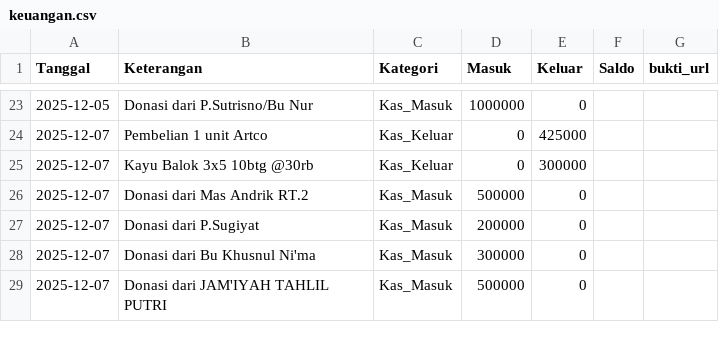
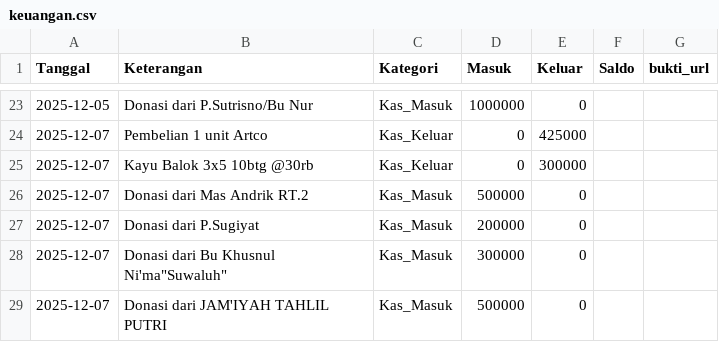
Before and after one commit to mushollaattaqwaklotok/sistem-keuangan-attaqwa, a CSV file: data/keuangan.csv, drawn as a sheet; only a part is shown, gaps mark what is left out.

Commit message:
Update keuangan.csv

```diff
--- a/data/keuangan.csv
+++ b/data/keuangan.csv
@@ -27,3 +27,3 @@ Tanggal,Keterangan,Kategori,Masuk,Keluar,Saldo,bukti_url
 2025-12-07,Donasi dari P.Sugiyat,Kas_Masuk,200000,0,,
-2025-12-07,Donasi dari Bu Khusnul Ni'ma,Kas_Masuk,300000,0,,
+2025-12-07,Donasi dari Bu Khusnul Ni'ma"Suwaluh",Kas_Masuk,300000,0,,
 2025-12-07,Donasi dari JAM'IYAH TAHLIL PUTRI,Kas_Masuk,500000,0,,
```
